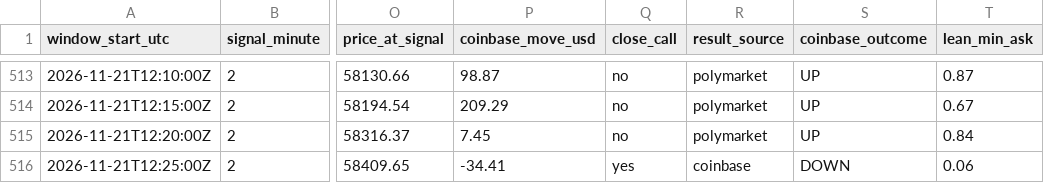
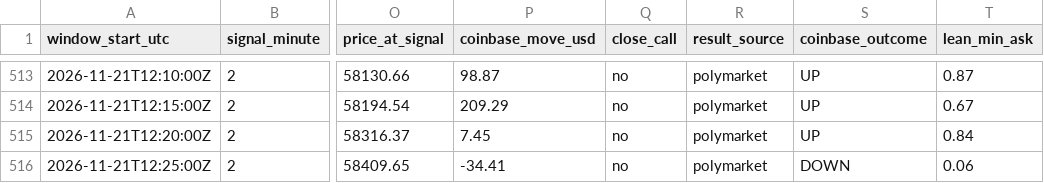
Before and after one commit to trenty0788/btc-signal-bot, a CSV file: data/log.csv, drawn as a sheet; only a part is shown, gaps mark what is left out; the diff names each change by its address in the sheet, - before the commit and + after, or states it on an @@ line.

```diff
--- a/data/log.csv
+++ b/data/log.csv
-Q516 (close_call): yes
+Q516 (close_call): no
-R516 (result_source): coinbase
+R516 (result_source): polymarket
```
Also changed, not shown: 3 other files.
